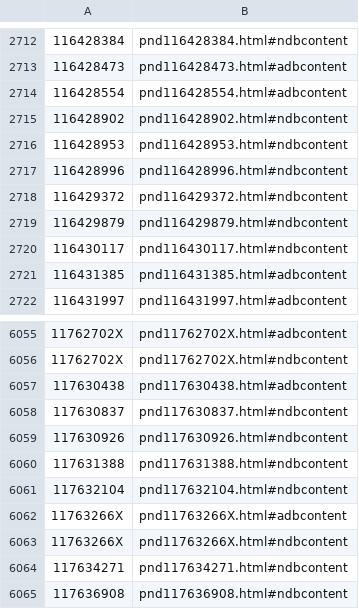
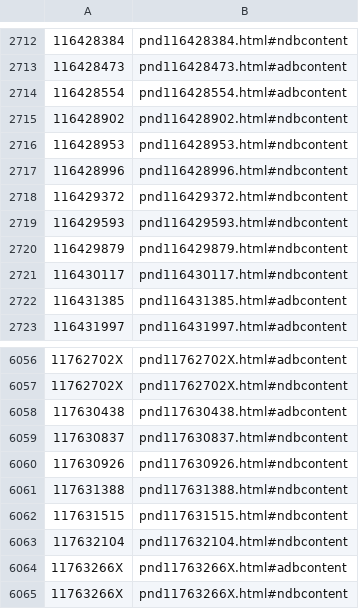
Before and after one commit to dla-marbach/dla-opac-gnd-enrichment, a TSV file: output/lobid-deutsche-biographie.tsv, drawn as a sheet; only a part is shown, gaps mark what is left out; the shorter side is filled out with more unchanged rows.

```diff
--- a/output/lobid-deutsche-biographie.tsv
+++ b/output/lobid-deutsche-biographie.tsv
@@ -2718,2 +2718,3 @@
 116429372	pnd116429372.html#ndbcontent
+116429593	pnd116429593.html#ndbcontent
 116429879	pnd116429879.html#ndbcontent
@@ -6060,2 +6061,3 @@
 117631388	pnd117631388.html#ndbcontent
+117631515	pnd117631515.html#ndbcontent
 117632104	pnd117632104.html#ndbcontent
```
Also changed, not shown: output/lobid-filmportal.tsv, output/wikidata-P109.tsv, 7 other files.
